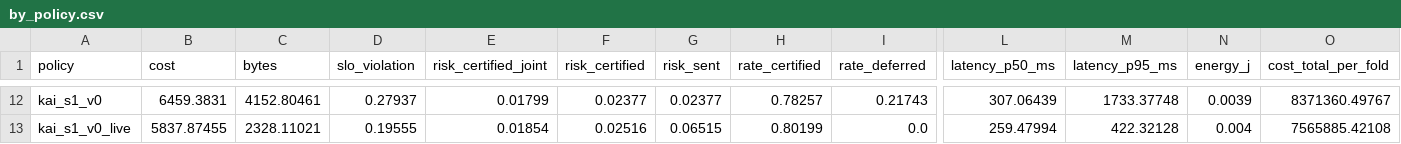
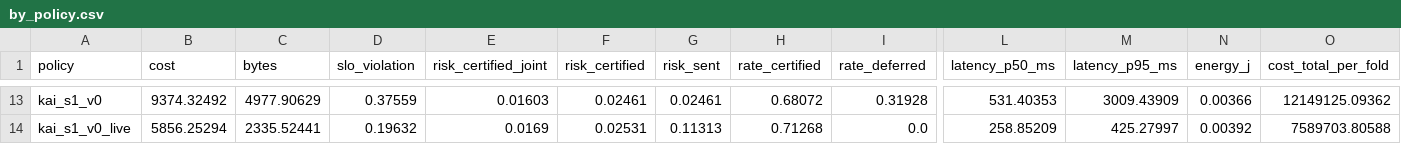
Before and after one commit to PRATHVI9607/RepRoute, a CSV file: experiments/e3_wired_gateway/by_policy.csv, drawn as a sheet; only a part is shown, gaps mark what is left out; addresses are those after the commit; the diff covers the shown part only; the diff names each change by its address in the sheet, - before the commit and + after, or states it on an @@ line.

```diff
--- a/experiments/e3_wired_gateway/by_policy.csv
+++ b/experiments/e3_wired_gateway/by_policy.csv
-B13 (cost): 6459.3831
+B13 (cost): 9374.32492
-C13 (bytes): 4152.80461
+C13 (bytes): 4977.90629
-D13 (slo_violation): 0.27937
+D13 (slo_violation): 0.37559
-E13 (risk_certified_joint): 0.01799
+E13 (risk_certified_joint): 0.01603
-F13 (risk_certified): 0.02377
+F13 (risk_certified): 0.02461
-G13 (risk_sent): 0.02377
+G13 (risk_sent): 0.02461
-H13 (rate_certified): 0.78257
+H13 (rate_certified): 0.68072
-I13 (rate_deferred): 0.21743
+I13 (rate_deferred): 0.31928
-L13 (latency_p50_ms): 307.06439
+L13 (latency_p50_ms): 531.40353
-M13 (latency_p95_ms): 1733.37748
+M13 (latency_p95_ms): 3009.43909
-N13 (energy_j): 0.0039
+N13 (energy_j): 0.00366
-O13 (cost_total_per_fold): 8371360.49767
+O13 (cost_total_per_fold): 12149125.09362
-B14 (cost): 5837.87455
+B14 (cost): 5856.25294
-C14 (bytes): 2328.11021
+C14 (bytes): 2335.52441
-D14 (slo_violation): 0.19555
+D14 (slo_violation): 0.19632
-E14 (risk_certified_joint): 0.01854
+E14 (risk_certified_joint): 0.0169
-F14 (risk_certified): 0.02516
+F14 (risk_certified): 0.02531
-G14 (risk_sent): 0.06515
+G14 (risk_sent): 0.11313
-H14 (rate_certified): 0.80199
+H14 (rate_certified): 0.71268
-L14 (latency_p50_ms): 259.47994
+L14 (latency_p50_ms): 258.85209
-M14 (latency_p95_ms): 422.32128
+M14 (latency_p95_ms): 425.27997
-N14 (energy_j): 0.004
+N14 (energy_j): 0.00392
-O14 (cost_total_per_fold): 7565885.42108
+O14 (cost_total_per_fold): 7589703.80588
```
Also changed, not shown: 1 added row and 157 edited cells elsewhere in this file, 59 other files.
